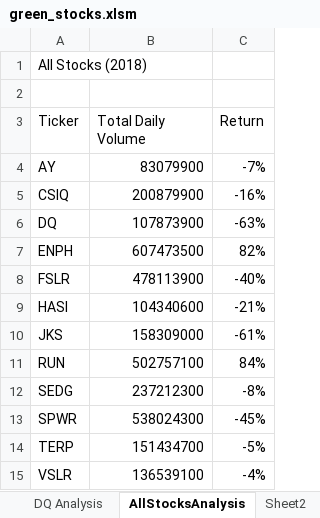
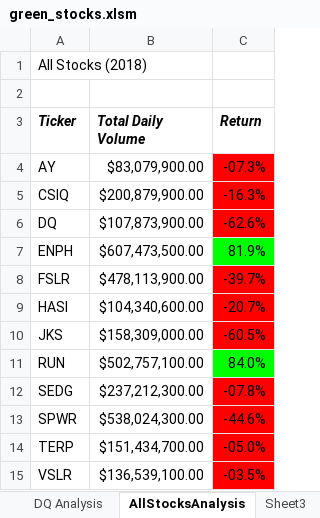
Before and after one commit to DahianaMC/Stocks-Analysis, an Excel workbook: green_stocks.xlsm, sheet AllStocksAnalysis, drawn as a sheet; values as stored, in another font and other column widths than the file's, no borders; the diff names each change by its address in the sheet, - before the commit and + after, or states it on an @@ line.

```diff
--- a/green_stocks.xlsm (sheet AllStocksAnalysis)
+++ b/green_stocks.xlsm (sheet AllStocksAnalysis)
+sheet tab: Sheet3
@@ A3:C3 bold: off → on, italic: off → on @@
-B4 (Total Daily Volume): 83079900
+B4 (Total Daily Volume): $83,079,900.00
-C4 (Return): -7%
+C4 (Return): -07.3%
-C4:C6 fill: none
+C4:C6 fill: #FF0000
-B5 (Total Daily Volume): 200879900
+B5 (Total Daily Volume): $200,879,900.00
-C5 (Return): -16%
+C5 (Return): -16.3%
-B6 (Total Daily Volume): 107873900
+B6 (Total Daily Volume): $107,873,900.00
-C6 (Return): -63%
+C6 (Return): -62.6%
-B7 (Total Daily Volume): 607473500
+B7 (Total Daily Volume): $607,473,500.00
-C7 (Return): 82%
+C7 (Return): 81.9%
-C7 fill: none
+C7 fill: #00FF00
-B8 (Total Daily Volume): 478113900
+B8 (Total Daily Volume): $478,113,900.00
-C8 (Return): -40%
+C8 (Return): -39.7%
-C8:C10 fill: none
+C8:C10 fill: #FF0000
-B9 (Total Daily Volume): 104340600
+B9 (Total Daily Volume): $104,340,600.00
-C9 (Return): -21%
+C9 (Return): -20.7%
-B10 (Total Daily Volume): 158309000
+B10 (Total Daily Volume): $158,309,000.00
-C10 (Return): -61%
+C10 (Return): -60.5%
-B11 (Total Daily Volume): 502757100
+B11 (Total Daily Volume): $502,757,100.00
-C11 (Return): 84%
+C11 (Return): 84.0%
-C11 fill: none
+C11 fill: #00FF00
-B12 (Total Daily Volume): 237212300
+B12 (Total Daily Volume): $237,212,300.00
-C12 (Return): -8%
+C12 (Return): -07.8%
-C12:C15 fill: none
+C12:C15 fill: #FF0000
-B13 (Total Daily Volume): 538024300
+B13 (Total Daily Volume): $538,024,300.00
-C13 (Return): -45%
+C13 (Return): -44.6%
-B14 (Total Daily Volume): 151434700
+B14 (Total Daily Volume): $151,434,700.00
-C14 (Return): -5%
+C14 (Return): -05.0%
-B15 (Total Daily Volume): 136539100
+B15 (Total Daily Volume): $136,539,100.00
-C15 (Return): -4%
+C15 (Return): -03.5%
```
